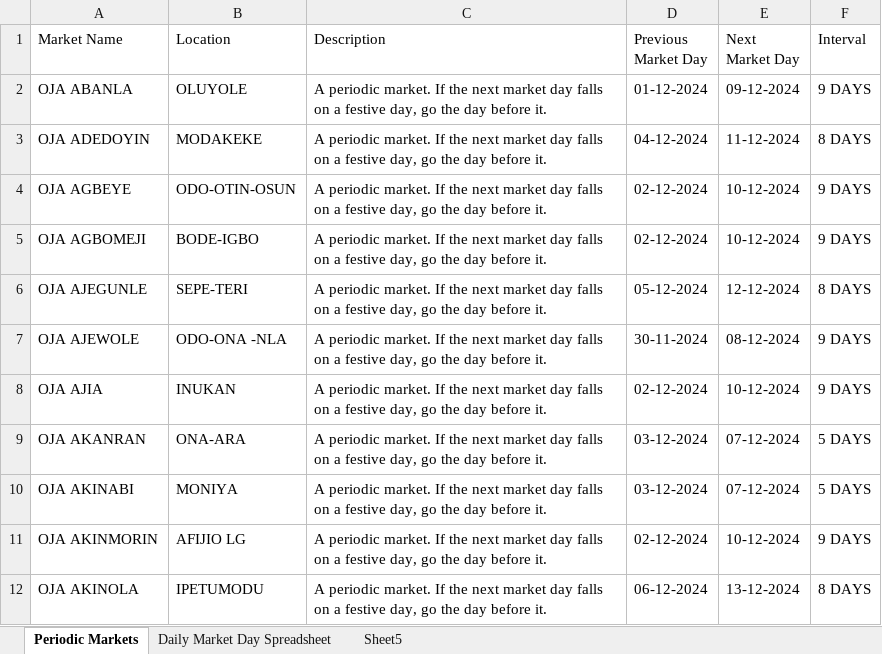
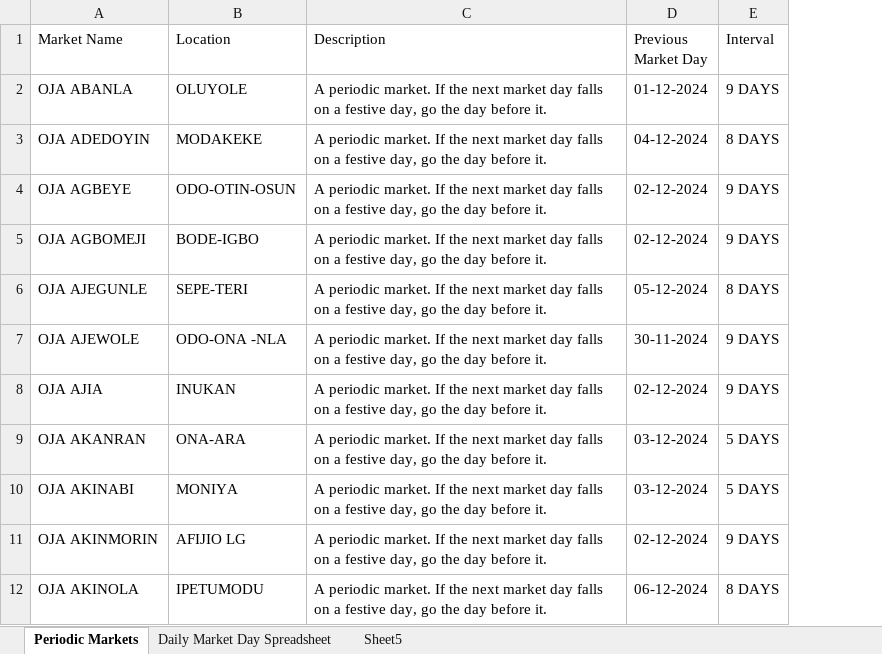
Before and after one commit to Obycodez55/store, an Excel workbook: prisma/markets.xlsx, sheet Periodic Markets, drawn as a sheet; only a part is shown; values as stored, in another font and other column widths than the file's, no cell formats; the diff names each change by its address in the sheet, - before the commit and + after, or states it on an @@ line.

```diff
--- a/prisma/markets.xlsx (sheet Periodic Markets)
+++ b/prisma/markets.xlsx (sheet Periodic Markets)
-column E (Next Market Day), rows 2-12: 09-12-2024 | 11-12-2024 | 10-12-2024 | 10-12-2024 | 12-12-2024 | 08-12-2024 | 10-12-2024 | 07-12-2024 | 07-12-2024 | 10-12-2024 | 13-12-2024
```
Also changed, not shown: cell formats, 8 other files.
